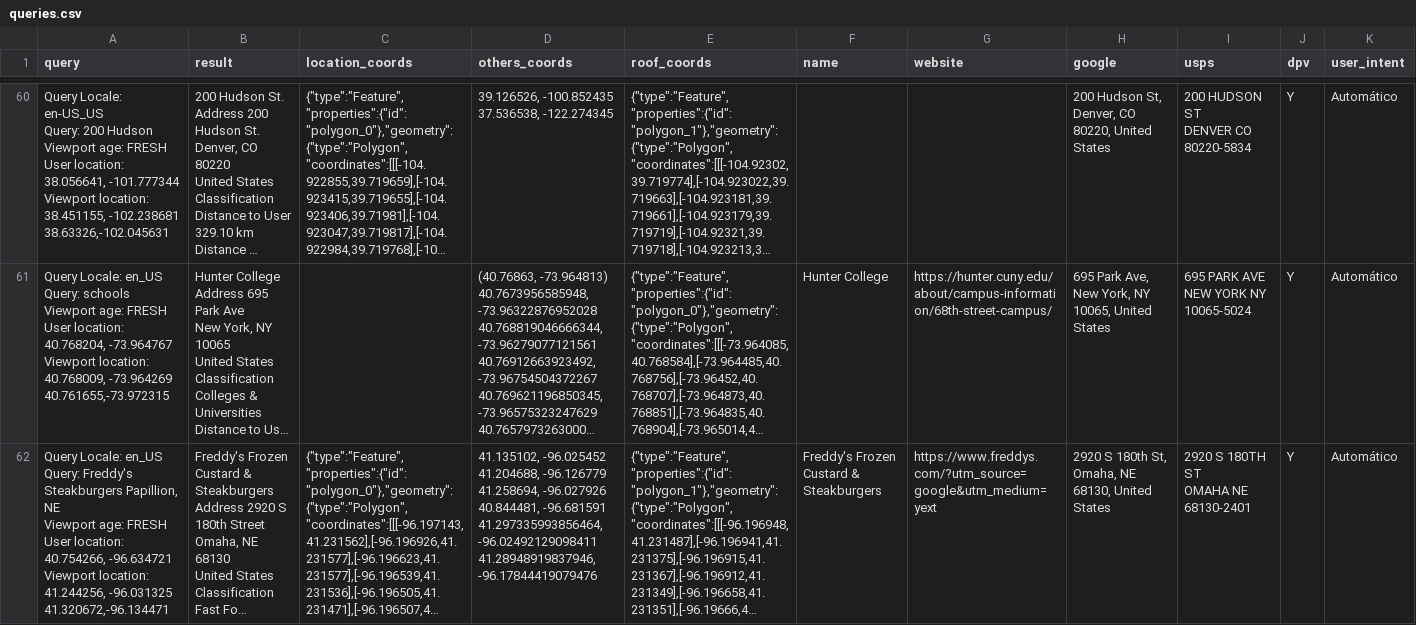
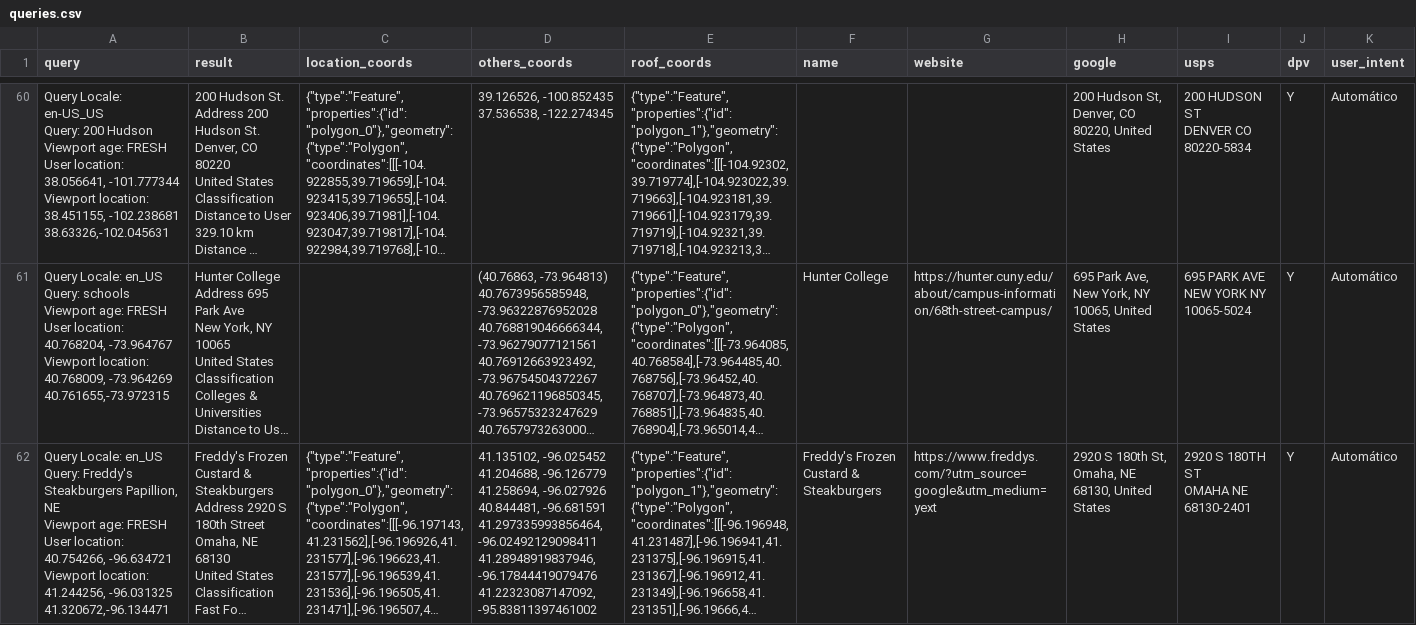
Before and after one commit to seblutzer/lutzer, a CSV file: queries.csv, drawn as a sheet; only a part is shown, gaps mark what is left out; long unchanged cells end in …; ↵ is a line break in a cell; the diff names each change by its address in the sheet, - before the commit and + after, or states it on an @@ line.

Commit message:
Upload database

```diff
--- a/queries.csv
+++ b/queries.csv
-D62 (others_coords): …41.28948919837946, -96.17844419079476
+D62 (others_coords): …41.28948919837946, -96.17844419079476 ↵ 41.22323087147092, -95.83811397461002
```
